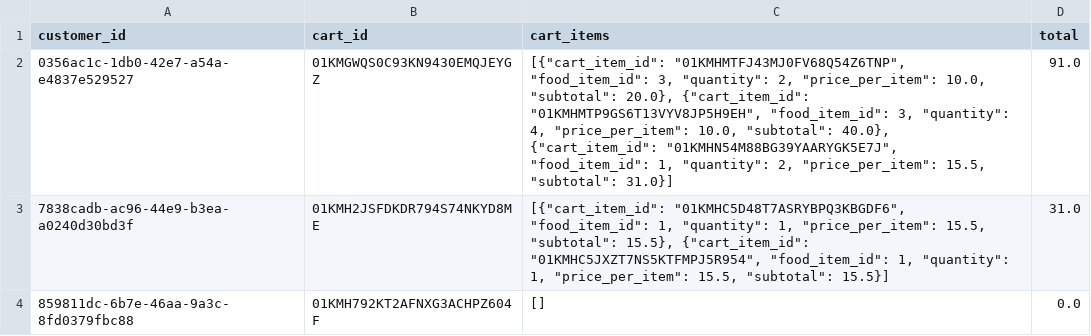
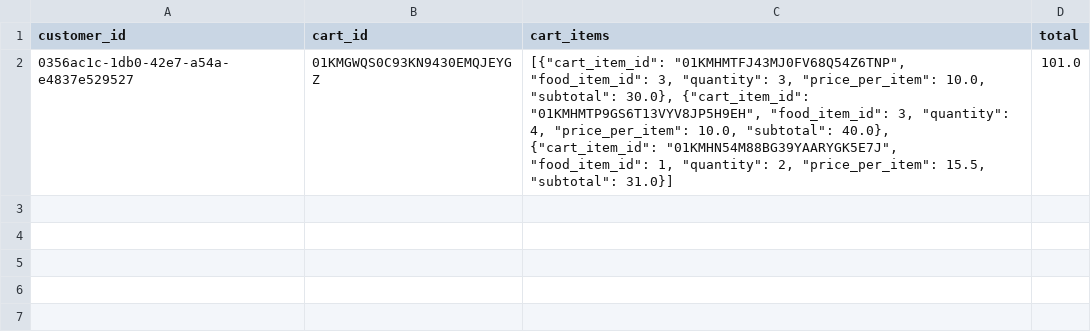
Before and after one commit to Badger-Tree/310_Group17FoodApp_GOATSQUAD, a CSV file: app/data/cart.csv, drawn as a sheet.

```diff
--- a/app/data/cart.csv
+++ b/app/data/cart.csv
@@ -1,4 +1,2 @@
 customer_id,cart_id,cart_items,total
-0356ac1c-1db0-42e7-a54a-e4837e529527,01KMGWQS0C93KN9430EMQJEYGZ,"[{""cart_item_id"": ""01KMHMTFJ43MJ0FV68Q54Z6TNP"", ""food_item_id"": 3, ""quantity"": 2, ""price_per_item"": 10.0, ""subtotal"": 20.0}, {""cart_item_id"": ""01KMHMTP9GS6T13VYV8JP5H9EH"", ""food_item_id"": 3, ""quantity"": 4, ""price_per_item"": 10.0, ""subtotal"": 40.0}, {""cart_item_id"": ""01KMHN54M88BG39YAARYGK5E7J"", ""food_item_id"": 1, ""quantity"": 2, ""price_per_item"": 15.5, ""subtotal"": 31.0}]",91.0
-7838cadb-ac96-44e9-b3ea-a0240d30bd3f,01KMH2JSFDKDR794S74NKYD8ME,"[{""cart_item_id"": ""01KMHC5D48T7ASRYBPQ3KBGDF6"", ""food_item_id"": 1, ""quantity"": 1, ""price_per_item"": 15.5, ""subtotal"": 15.5}, {""cart_item_id"": ""01KMHC5JXZT7NS5KTFMPJ5R954"", ""food_item_id"": 1, ""quantity"": 1, ""price_per_item"": 15.5, ""subtotal"": 15.5}]",31.0
-859811dc-6b7e-46aa-9a3c-8fd0379fbc88,01KMH792KT2AFNXG3ACHPZ604F,[],0.0
+0356ac1c-1db0-42e7-a54a-e4837e529527,01KMGWQS0C93KN9430EMQJEYGZ,"[{""cart_item_id"": ""01KMHMTFJ43MJ0FV68Q54Z6TNP"", ""food_item_id"": 3, ""quantity"": 3, ""price_per_item"": 10.0, ""subtotal"": 30.0}, {""cart_item_id"": ""01KMHMTP9GS6T13VYV8JP5H9EH"", ""food_item_id"": 3, ""quantity"": 4, ""price_per_item"": 10.0, ""subtotal"": 40.0}, {""cart_item_id"": ""01KMHN54M88BG39YAARYGK5E7J"", ""food_item_id"": 1, ""quantity"": 2, ""price_per_item"": 15.5, ""subtotal"": 31.0}]",101.0
```
Also changed, not shown: 3 other files.
